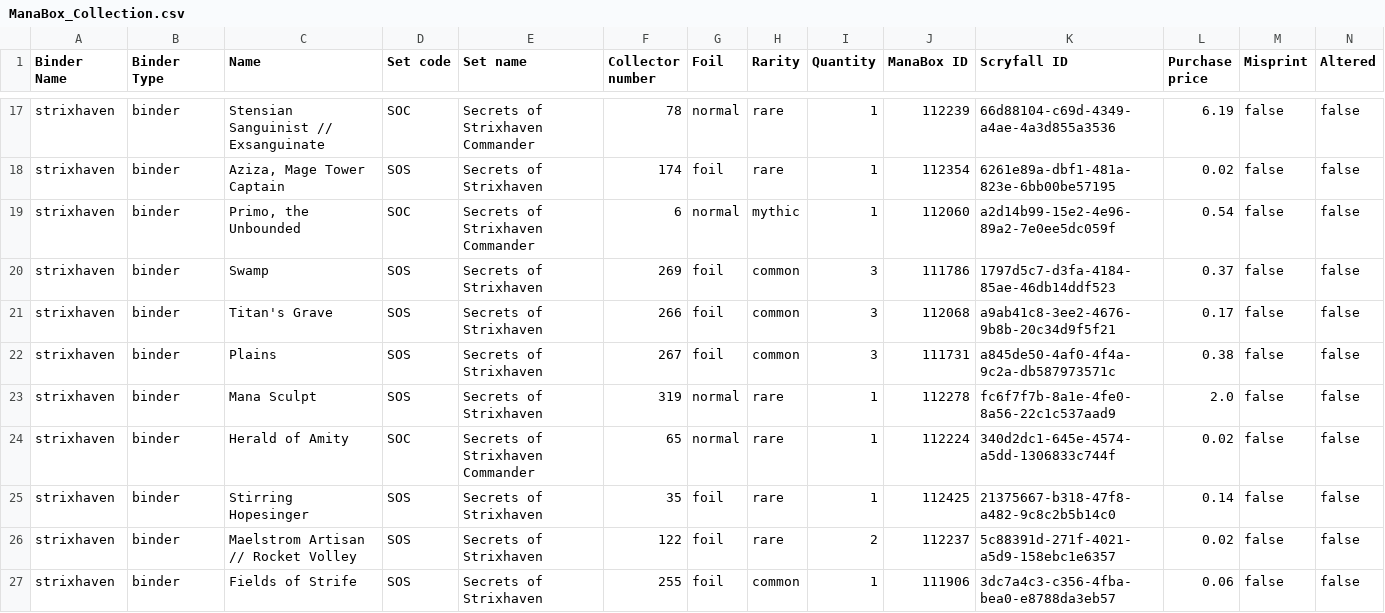
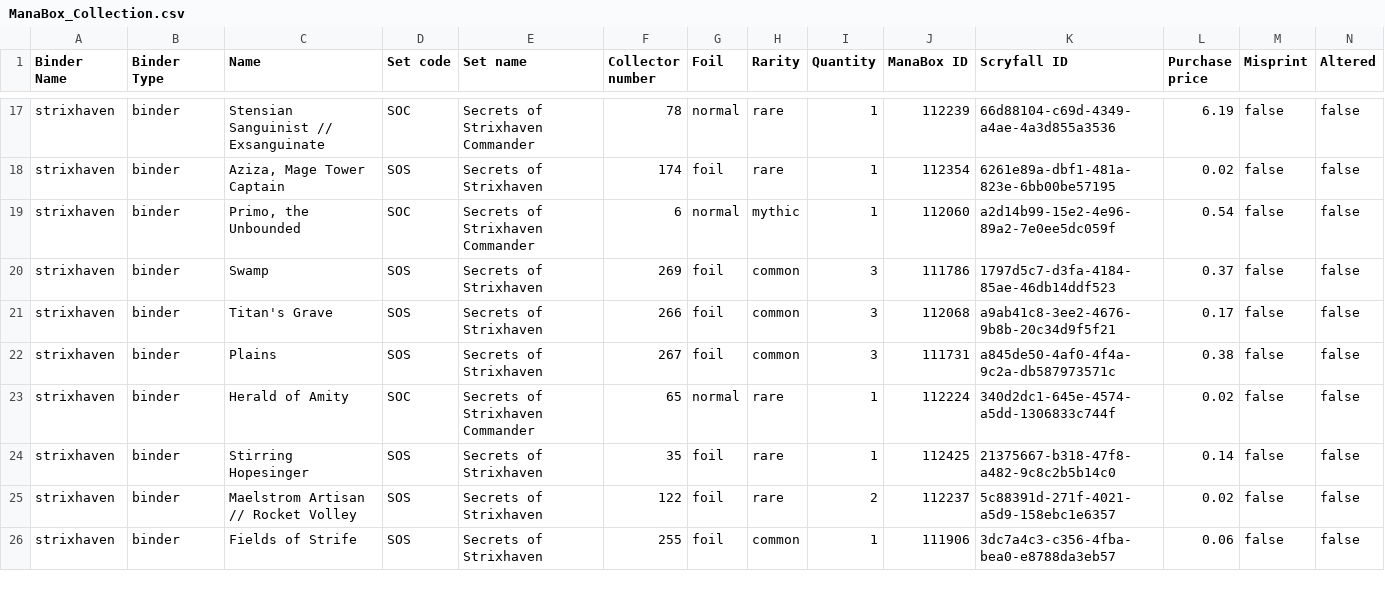
Before and after one commit to relucertola1982-creator/mtg-webapp-, a CSV file: ManaBox_Collection.csv, drawn as a sheet; only a part is shown, gaps mark what is left out; rows hold the shown columns only; the diff names each change by its address in the sheet, - before the commit and + after, or states it on an @@ line.

Commit message:
Remove SOS_319_normal_en (sold)

```diff
--- a/ManaBox_Collection.csv
+++ b/ManaBox_Collection.csv
-row 23: strixhaven | binder | Mana Sculpt | SOS | Secrets of Strixhaven | 319 | normal | rare | 1 | 112278 | fc6f7f7b-8a1e-4fe0-8a56-22c1c537aad9 | 2.0 | false | false
```
